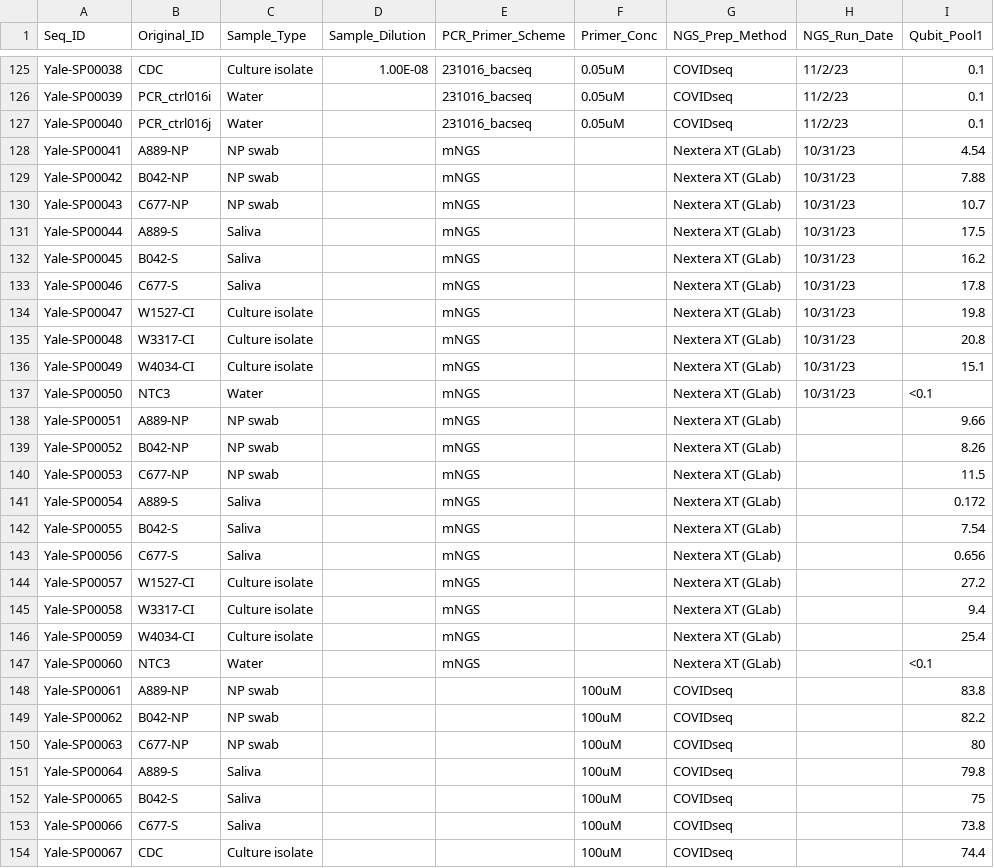
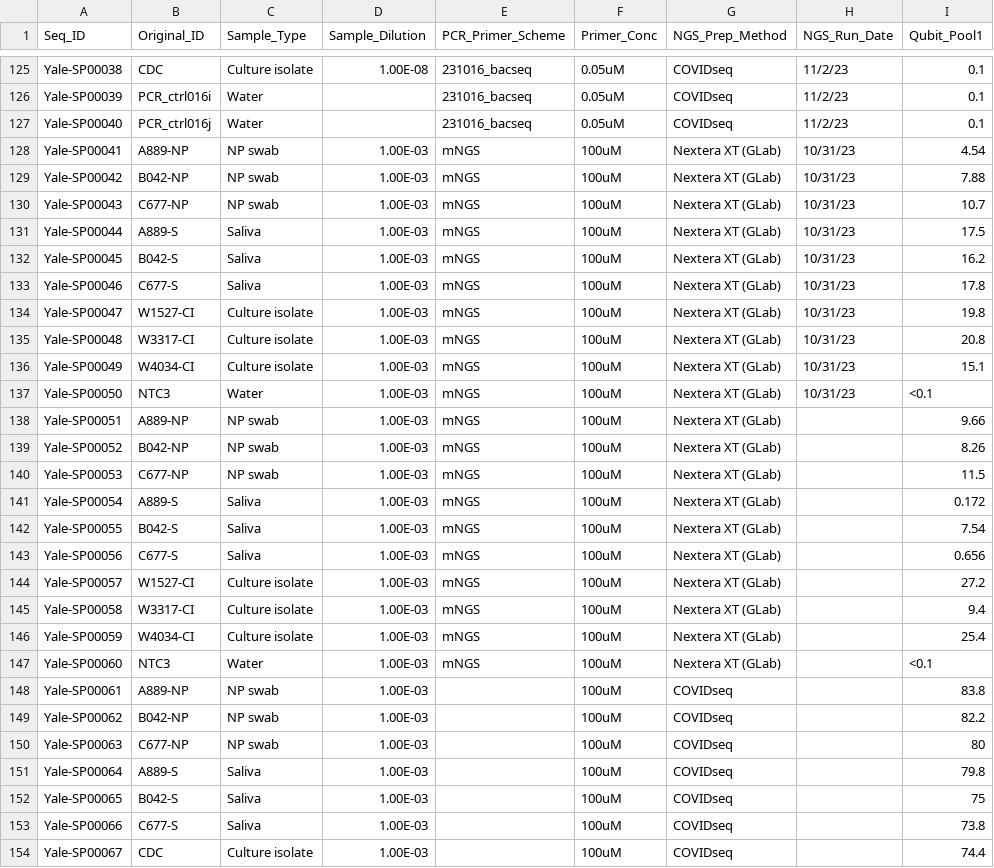
Before and after one commit to fgonzalez3/PGCOE_BacSeq, a CSV file: figures/3_read_coverage/metadata/PGCOE_DataSheet - S. pneumoniae.csv, drawn as a sheet; only a part is shown, gaps mark what is left out; the diff covers the shown part only; the diff names each change by its address in the sheet, - before the commit and + after, or states it on an @@ line.

Commit message:
upload coverage plot visualizations for pneumo sample types

```diff
--- a/figures/3_read_coverage/metadata/PGCOE_DataSheet - S. pneumoniae.csv
+++ b/figures/3_read_coverage/metadata/PGCOE_DataSheet - S. pneumoniae.csv
-D128:D154 (Sample_Dilution): (empty)
+D128:D154 (Sample_Dilution): 1.00E-03
-F128:F147 (Primer_Conc): (empty)
+F128:F147 (Primer_Conc): 100uM
```
Also changed, not shown: 45 edited cells elsewhere in this file, 3 other files.
